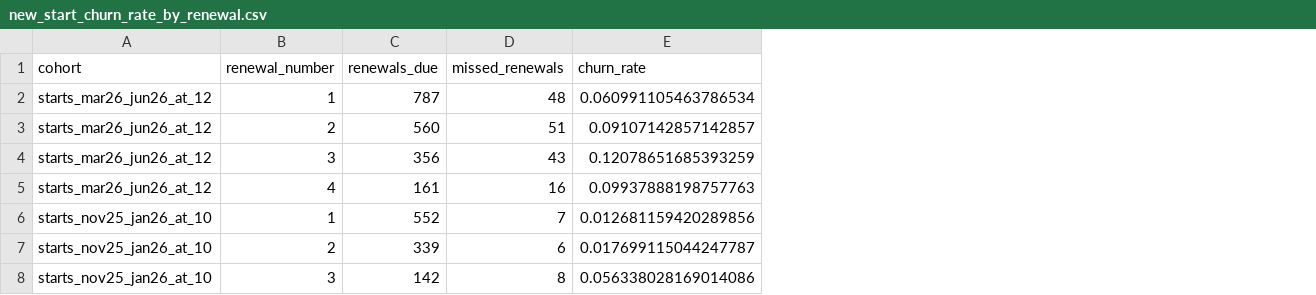
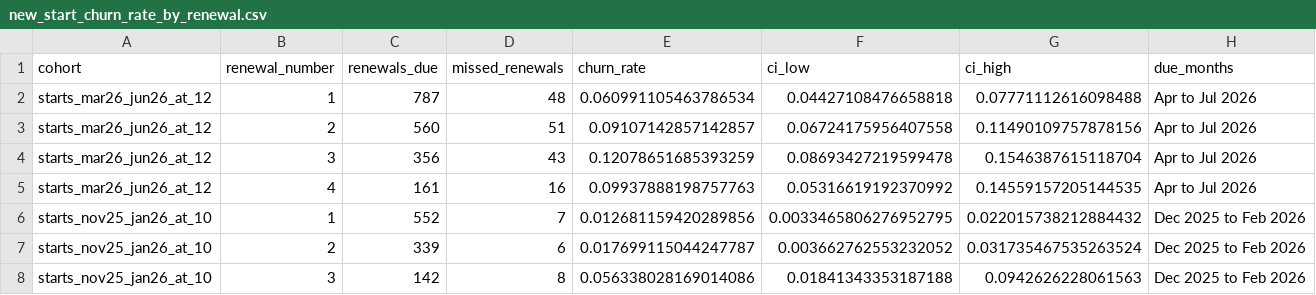
Before and after one commit to maakadam/ai-analyst, a CSV file: outputs/2026-11-17_price-increase-retention/data/new_start_churn_rate_by_renewal.csv, drawn as a sheet; the diff names each change by its address in the sheet, - before the commit and + after, or states it on an @@ line.

```diff
--- a/outputs/2026-11-17_price-increase-retention/data/new_start_churn_rate_by_renewal.csv
+++ b/outputs/2026-11-17_price-increase-retention/data/new_start_churn_rate_by_renewal.csv
+column F (ci_low), rows 2-8: 0.04427108476658818 | 0.06724175956407558 | 0.08693427219599478 | 0.05316619192370992 | 0.0033465806276952795 | 0.003662762553232052 | 0.01841343353187188
+column G (ci_high), rows 2-8: 0.07771112616098488 | 0.11490109757878156 | 0.1546387615118704 | 0.14559157205144535 | 0.022015738212884432 | 0.031735467535263524 | 0.0942626228061563
+column H (due_months), rows 2-8: Apr to Jul 2026 | Apr to Jul 2026 | Apr to Jul 2026 | Apr to Jul 2026 | Dec 2025 to Feb 2026 | Dec 2025 to Feb 2026 | Dec 2025 to Feb 2026
```
Also changed, not shown: outputs/2026-11-17_price-increase-retention/data/checks_summary.csv, outputs/2026-11-17_price-increase-retention/data/new_start_summary.csv, 10 other files.
